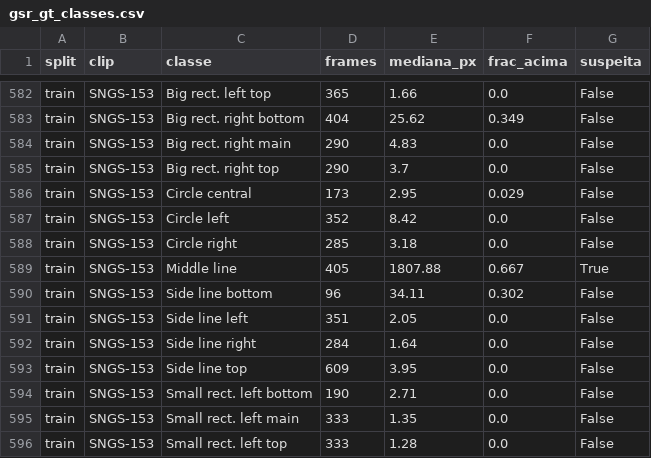
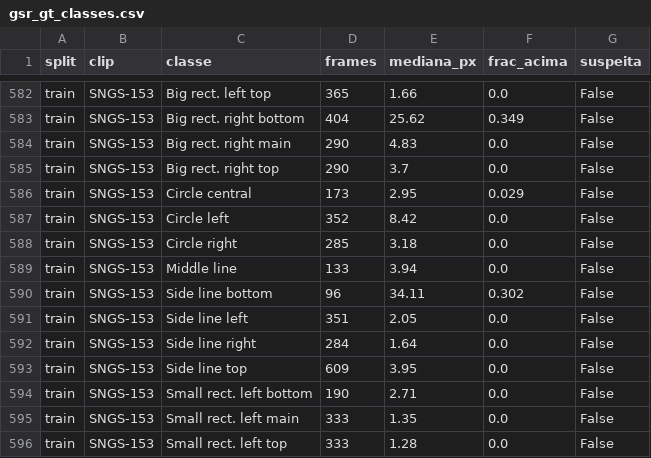
Before and after one commit to victorvp9/Projeto-PDI, a CSV file: outputs/gsr_gt_classes.csv, drawn as a sheet; only a part is shown, gaps mark what is left out.

```diff
--- a/outputs/gsr_gt_classes.csv
+++ b/outputs/gsr_gt_classes.csv
@@ -588,3 +588,3 @@ train,SNGS-153,Circle left,352,8.42,0.0,False
 train,SNGS-153,Circle right,285,3.18,0.0,False
-train,SNGS-153,Middle line,405,1807.88,0.667,True
+train,SNGS-153,Middle line,133,3.94,0.0,False
 train,SNGS-153,Side line bottom,96,34.11,0.302,False
```
Also changed, not shown: outputs/gsr_gt_quality.csv, 4 other files.
